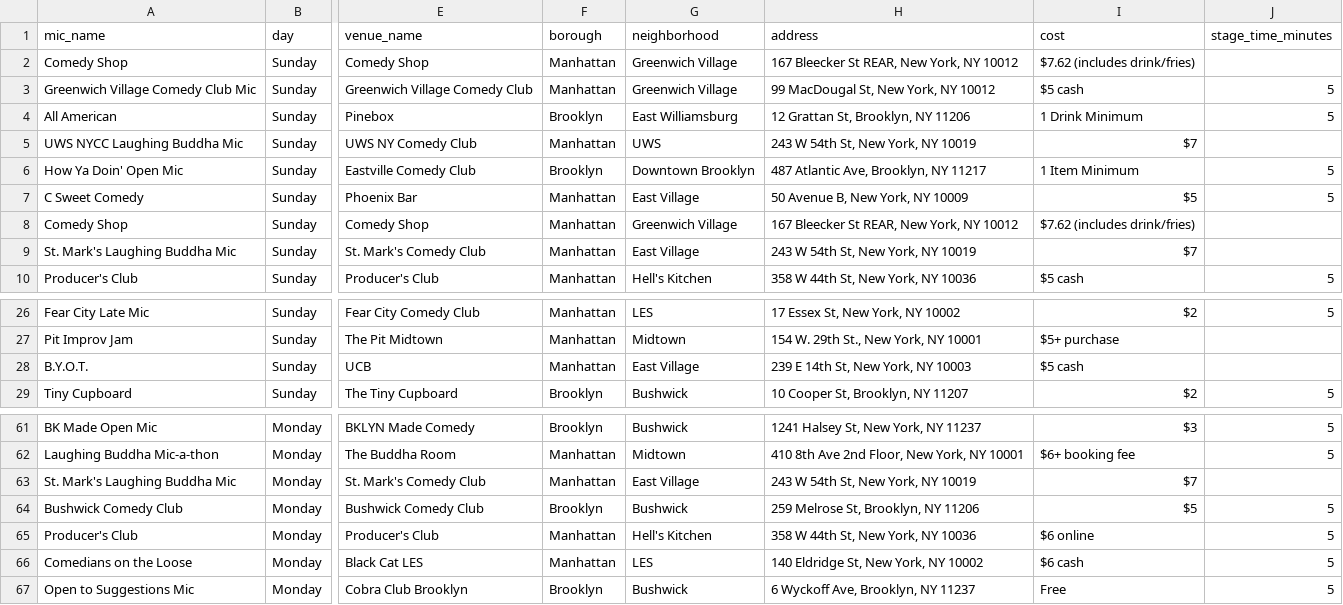
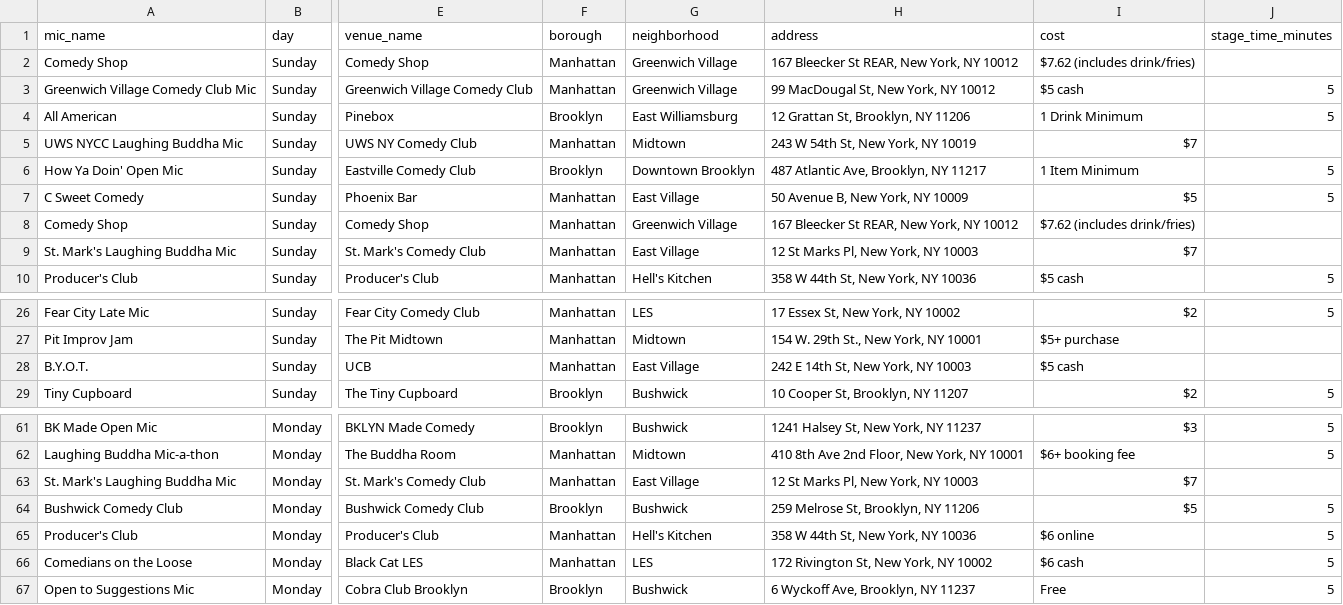
Before and after one commit to japper2277/micmap, a CSV file: api/mics.csv, drawn as a sheet; only a part is shown, gaps mark what is left out; the diff names each change by its address in the sheet, - before the commit and + after, or states it on an @@ line.

```diff
--- a/api/mics.csv
+++ b/api/mics.csv
-G5 (neighborhood): UWS
+G5 (neighborhood): Midtown
-H9 (address): 243 W 54th St, New York, NY 10019
+H9 (address): 12 St Marks Pl, New York, NY 10003
-H28 (address): 239 E 14th St, New York, NY 10003
+H28 (address): 242 E 14th St, New York, NY 10003
-H63 (address): 243 W 54th St, New York, NY 10019
+H63 (address): 12 St Marks Pl, New York, NY 10003
-H66 (address): 140 Eldridge St, New York, NY 10002
+H66 (address): 172 Rivington St, New York, NY 10002
```
Also changed, not shown: api/mics-geocoded.csv, 7 other files.
